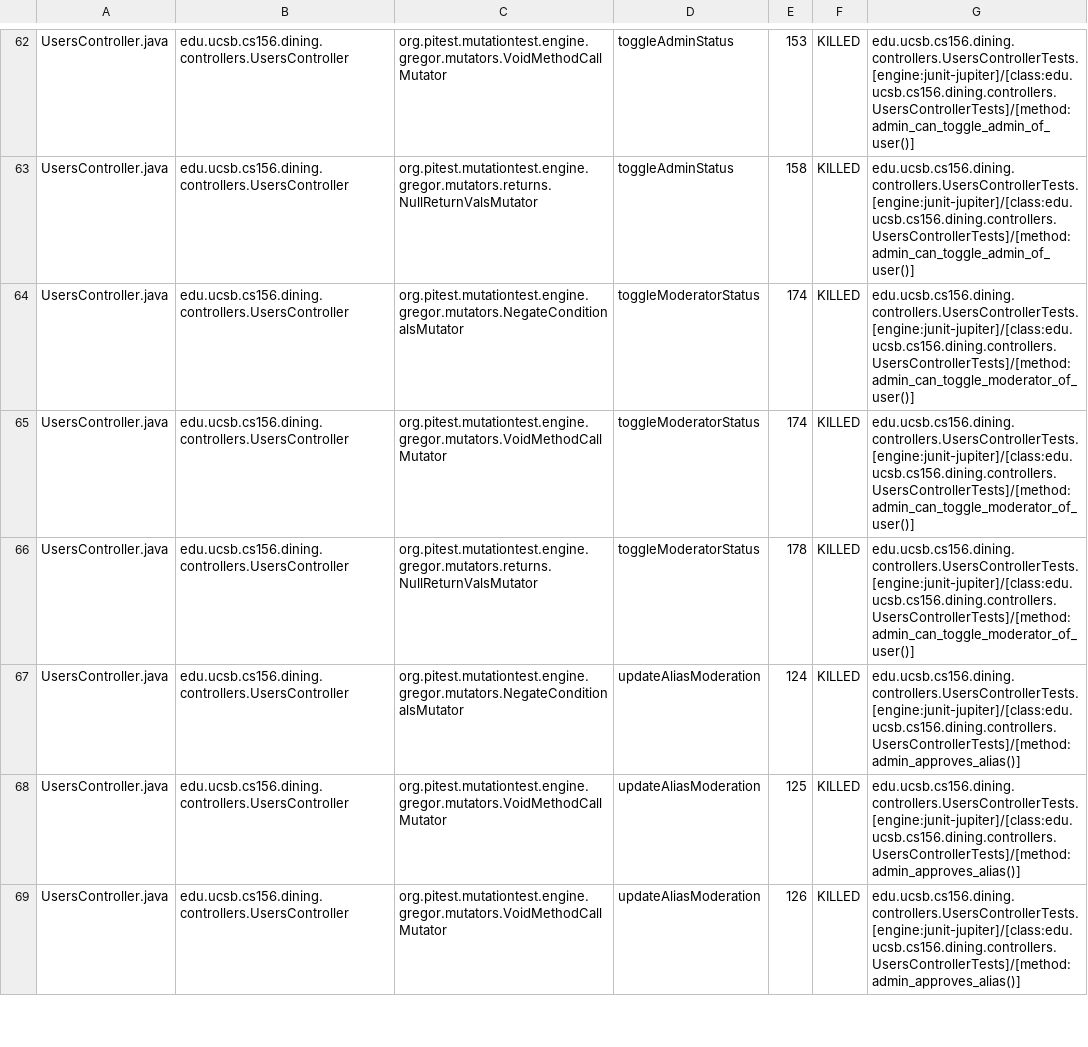
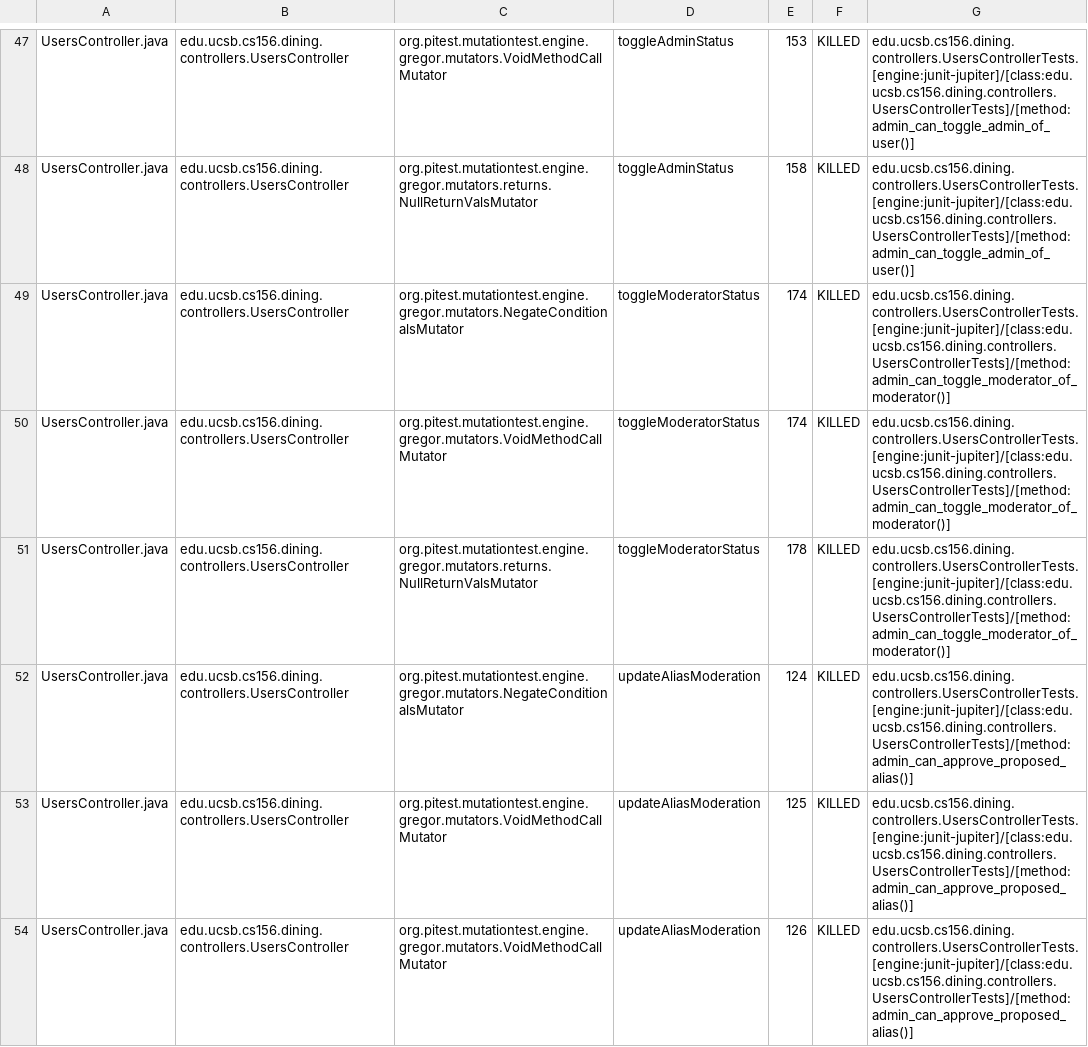
Before and after one commit to ucsb-cs156-s25/proj-dining-s25-08, a CSV file: prs/50/pitest/mutations.csv, drawn as a sheet; only a part is shown, gaps mark what is left out; the diff covers the shown part only.

Commit message:
Deploying to gh-pages from @ ucsb-cs156-s25/proj-dining-s25-08@be56f0c4f30710c7e72b1b6906c97395bcfcc4fb 🚀

```diff
--- a/prs/50/pitest/mutations.csv
+++ b/prs/50/pitest/mutations.csv
@@ -63,7 +48,7 @@ UsersController.java,edu.ucsb.cs156.dining.controllers.UsersController,org.pites
 UsersController.java,edu.ucsb.cs156.dining.controllers.UsersController,org.pitest.mutationtest.engine.gregor.mutators.returns.NullReturnValsMutator,toggleAdminStatus,158,KILLED,edu.ucsb.cs156.dining.controllers.UsersControllerTests.[engine:junit-jupiter]/[class:edu.ucsb.cs156.dining.controllers.UsersControllerTests]/[method:admin_can_toggle_admin_of_user()]
-UsersController.java,edu.ucsb.cs156.dining.controllers.UsersController,org.pitest.mutationtest.engine.gregor.mutators.NegateConditionalsMutator,toggleModeratorStatus,174,KILLED,edu.ucsb.cs156.dining.controllers.UsersControllerTests.[engine:junit-jupiter]/[class:edu.ucsb.cs156.dining.controllers.UsersControllerTests]/[method:admin_can_toggle_moderator_of_user()]
-UsersController.java,edu.ucsb.cs156.dining.controllers.UsersController,org.pitest.mutationtest.engine.gregor.mutators.VoidMethodCallMutator,toggleModeratorStatus,174,KILLED,edu.ucsb.cs156.dining.controllers.UsersControllerTests.[engine:junit-jupiter]/[class:edu.ucsb.cs156.dining.controllers.UsersControllerTests]/[method:admin_can_toggle_moderator_of_user()]
-UsersController.java,edu.ucsb.cs156.dining.controllers.UsersController,org.pitest.mutationtest.engine.gregor.mutators.returns.NullReturnValsMutator,toggleModeratorStatus,178,KILLED,edu.ucsb.cs156.dining.controllers.UsersControllerTests.[engine:junit-jupiter]/[class:edu.ucsb.cs156.dining.controllers.UsersControllerTests]/[method:admin_can_toggle_moderator_of_user()]
-UsersController.java,edu.ucsb.cs156.dining.controllers.UsersController,org.pitest.mutationtest.engine.gregor.mutators.NegateConditionalsMutator,updateAliasModeration,124,KILLED,edu.ucsb.cs156.dining.controllers.UsersControllerTests.[engine:junit-jupiter]/[class:edu.ucsb.cs156.dining.controllers.UsersControllerTests]/[method:admin_approves_alias()]
-UsersController.java,edu.ucsb.cs156.dining.controllers.UsersController,org.pitest.mutationtest.engine.gregor.mutators.VoidMethodCallMutator,updateAliasModeration,125,KILLED,edu.ucsb.cs156.dining.controllers.UsersControllerTests.[engine:junit-jupiter]/[class:edu.ucsb.cs156.dining.controllers.UsersControllerTests]/[method:admin_approves_alias()]
-UsersController.java,edu.ucsb.cs156.dining.controllers.UsersController,org.pitest.mutationtest.engine.gregor.mutators.VoidMethodCallMutator,updateAliasModeration,126,KILLED,edu.ucsb.cs156.dining.controllers.UsersControllerTests.[engine:junit-jupiter]/[class:edu.ucsb.cs156.dining.controllers.UsersControllerTests]/[method:admin_approves_alias()]
+UsersController.java,edu.ucsb.cs156.dining.controllers.UsersController,org.pitest.mutationtest.engine.gregor.mutators.NegateConditionalsMutator,toggleModeratorStatus,174,KILLED,edu.ucsb.cs156.dining.controllers.UsersControllerTests.[engine:junit-jupiter]/[class:edu.ucsb.cs156.dining.controllers.UsersControllerTests]/[method:admin_can_toggle_moderator_of_moderator()]
+UsersController.java,edu.ucsb.cs156.dining.controllers.UsersController,org.pitest.mutationtest.engine.gregor.mutators.VoidMethodCallMutator,toggleModeratorStatus,174,KILLED,edu.ucsb.cs156.dining.controllers.UsersControllerTests.[engine:junit-jupiter]/[class:edu.ucsb.cs156.dining.controllers.UsersControllerTests]/[method:admin_can_toggle_moderator_of_moderator()]
+UsersController.java,edu.ucsb.cs156.dining.controllers.UsersController,org.pitest.mutationtest.engine.gregor.mutators.returns.NullReturnValsMutator,toggleModeratorStatus,178,KILLED,edu.ucsb.cs156.dining.controllers.UsersControllerTests.[engine:junit-jupiter]/[class:edu.ucsb.cs156.dining.controllers.UsersControllerTests]/[method:admin_can_toggle_moderator_of_moderator()]
+UsersController.java,edu.ucsb.cs156.dining.controllers.UsersController,org.pitest.mutationtest.engine.gregor.mutators.NegateConditionalsMutator,updateAliasModeration,124,KILLED,edu.ucsb.cs156.dining.controllers.UsersControllerTests.[engine:junit-jupiter]/[class:edu.ucsb.cs156.dining.controllers.UsersControllerTests]/[method:admin_can_approve_proposed_alias()]
+UsersController.java,edu.ucsb.cs156.dining.controllers.UsersController,org.pitest.mutationtest.engine.gregor.mutators.VoidMethodCallMutator,updateAliasModeration,125,KILLED,edu.ucsb.cs156.dining.controllers.UsersControllerTests.[engine:junit-jupiter]/[class:edu.ucsb.cs156.dining.controllers.UsersControllerTests]/[method:admin_can_approve_proposed_alias()]
+UsersController.java,edu.ucsb.cs156.dining.controllers.UsersController,org.pitest.mutationtest.engine.gregor.mutators.VoidMethodCallMutator,updateAliasModeration,126,KILLED,edu.ucsb.cs156.dining.controllers.UsersControllerTests.[engine:junit-jupiter]/[class:edu.ucsb.cs156.dining.controllers.UsersControllerTests]/[method:admin_can_approve_proposed_alias()]
```
Also changed, not shown: 2 added rows, 2 removed rows, 26 moved rows and 18 edited cells elsewhere in this file, 17 other files.
